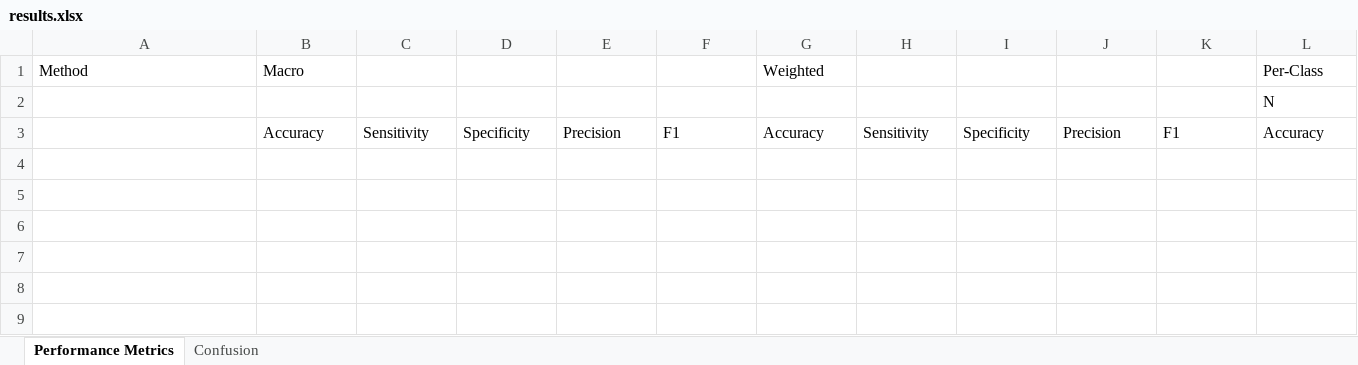
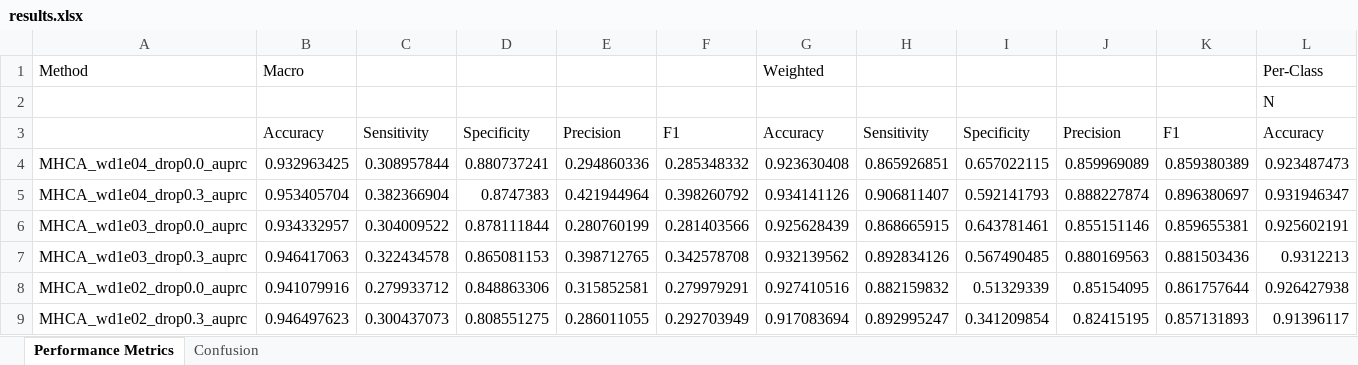
Before and after one commit to h4xryu/CrossAttention_MACNN_SE, an Excel workbook: regularization_exp_202602/20260127_205225/results.xlsx, sheet Performance Metrics, drawn as a sheet; only a part is shown; values as stored, in another font and other column widths than the file's, no borders; rows hold the shown columns only; the diff names each change by its address in the sheet, - before the commit and + after, or states it on an @@ line.

```diff
--- a/regularization_exp_202602/20260127_205225/results.xlsx (sheet Performance Metrics)
+++ b/regularization_exp_202602/20260127_205225/results.xlsx (sheet Performance Metrics)
+row 4: MHCA_wd1e04_drop0.0_auprc | 0.932963425 | 0.308957844 | 0.880737241 | 0.294860336 | 0.285348332 | 0.923630408 | 0.865926851 | 0.657022115 | 0.859969089 | 0.859380389 | 0.923487473
+row 5: MHCA_wd1e04_drop0.3_auprc | 0.953405704 | 0.382366904 | 0.8747383 | 0.421944964 | 0.398260792 | 0.934141126 | 0.906811407 | 0.592141793 | 0.888227874 | 0.896380697 | 0.931946347
+row 6: MHCA_wd1e03_drop0.0_auprc | 0.934332957 | 0.304009522 | 0.878111844 | 0.280760199 | 0.281403566 | 0.925628439 | 0.868665915 | 0.643781461 | 0.855151146 | 0.859655381 | 0.925602191
+row 7: MHCA_wd1e03_drop0.3_auprc | 0.946417063 | 0.322434578 | 0.865081153 | 0.398712765 | 0.342578708 | 0.932139562 | 0.892834126 | 0.567490485 | 0.880169563 | 0.881503436 | 0.9312213
+row 8: MHCA_wd1e02_drop0.0_auprc | 0.941079916 | 0.279933712 | 0.848863306 | 0.315852581 | 0.279979291 | 0.927410516 | 0.882159832 | 0.51329339 | 0.85154095 | 0.861757644 | 0.926427938
+row 9: MHCA_wd1e02_drop0.3_auprc | 0.946497623 | 0.300437073 | 0.808551275 | 0.286011055 | 0.292703949 | 0.917083694 | 0.892995247 | 0.341209854 | 0.82415195 | 0.857131893 | 0.91396117
```
Also changed, not shown: 15 other files.
